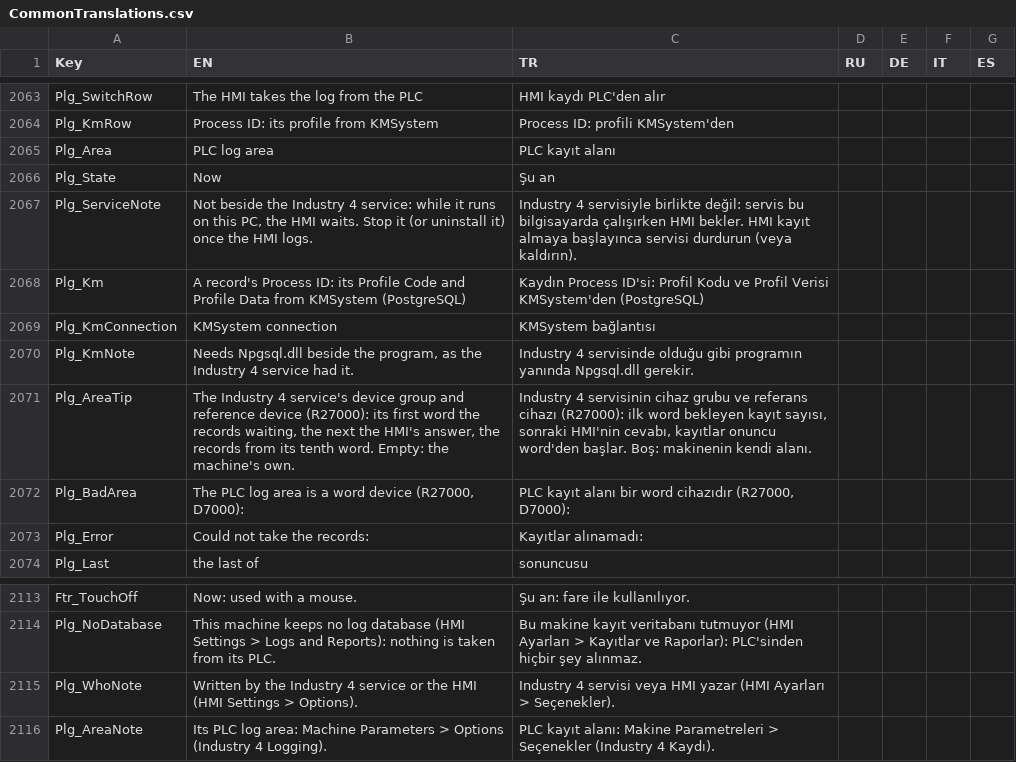
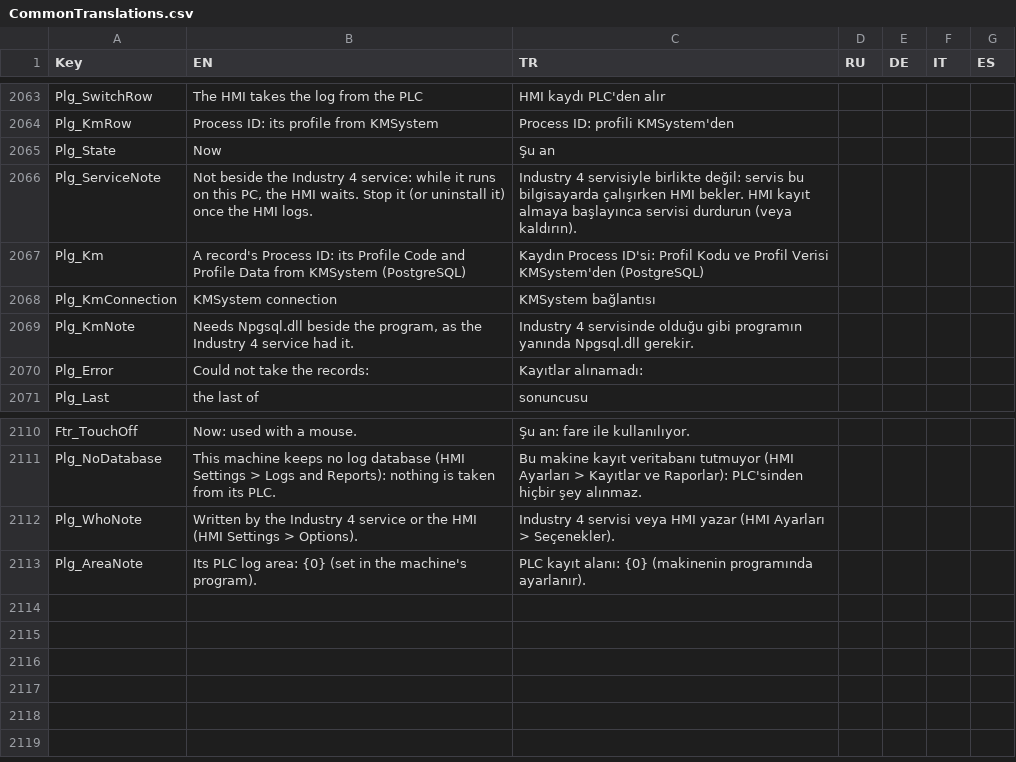
Before and after one commit to Sereftasan/HMI, a CSV file: KabanHMI/CommonTranslations.csv, drawn as a sheet; only a part is shown, gaps mark what is left out.

```diff
--- a/KabanHMI/CommonTranslations.csv
+++ b/KabanHMI/CommonTranslations.csv
@@ -2064,3 +2064,2 @@ Plg_SwitchRow;The HMI takes the log from the PLC;HMI kaydı PLC'den alır;;;;
 Plg_KmRow;Process ID: its profile from KMSystem;Process ID: profili KMSystem'den;;;;
-Plg_Area;PLC log area;PLC kayıt alanı;;;;
 Plg_State;Now;Şu an;;;;
@@ -2070,4 +2069,2 @@ Plg_KmConnection;KMSystem connection;KMSystem bağlantısı;;;;
 Plg_KmNote;Needs Npgsql.dll beside the program, as the Industry 4 service had it.;Industry 4 servisinde olduğu gibi programın yanında Npgsql.dll gerekir.;;;;
-Plg_AreaTip;The Industry 4 service's device group and reference device (R27000): its first word the records waiting, the next the HMI's answer, the records from its tenth word. Empty: the machine's own.;Industry 4 servisinin cihaz grubu ve referans cihazı (R27000): ilk word bekleyen kayıt sayısı, sonraki HMI'nin cevabı, kayıtlar onuncu word'den başlar. Boş: makinenin kendi alanı.;;;;
-Plg_BadArea;The PLC log area is a word device (R27000, D7000):;PLC kayıt alanı bir word cihazıdır (R27000, D7000):;;;;
 Plg_Error;Could not take the records:;Kayıtlar alınamadı:;;;;
@@ -2115,2 +2112,2 @@ Plg_NoDatabase;This machine keeps no log database (HMI Settings > Logs and Repor
 Plg_WhoNote;Written by the Industry 4 service or the HMI (HMI Settings > Options).;Industry 4 servisi veya HMI yazar (HMI Ayarları > Seçenekler).;;;;
-Plg_AreaNote;Its PLC log area: Machine Parameters > Options (Industry 4 Logging).;PLC kayıt alanı: Makine Parametreleri > Seçenekler (Industry 4 Kaydı).;;;;
+Plg_AreaNote;Its PLC log area: {0} (set in the machine's program).;PLC kayıt alanı: {0} (makinenin programında ayarlanır).;;;;
```
Also changed, not shown: 10 other files.
